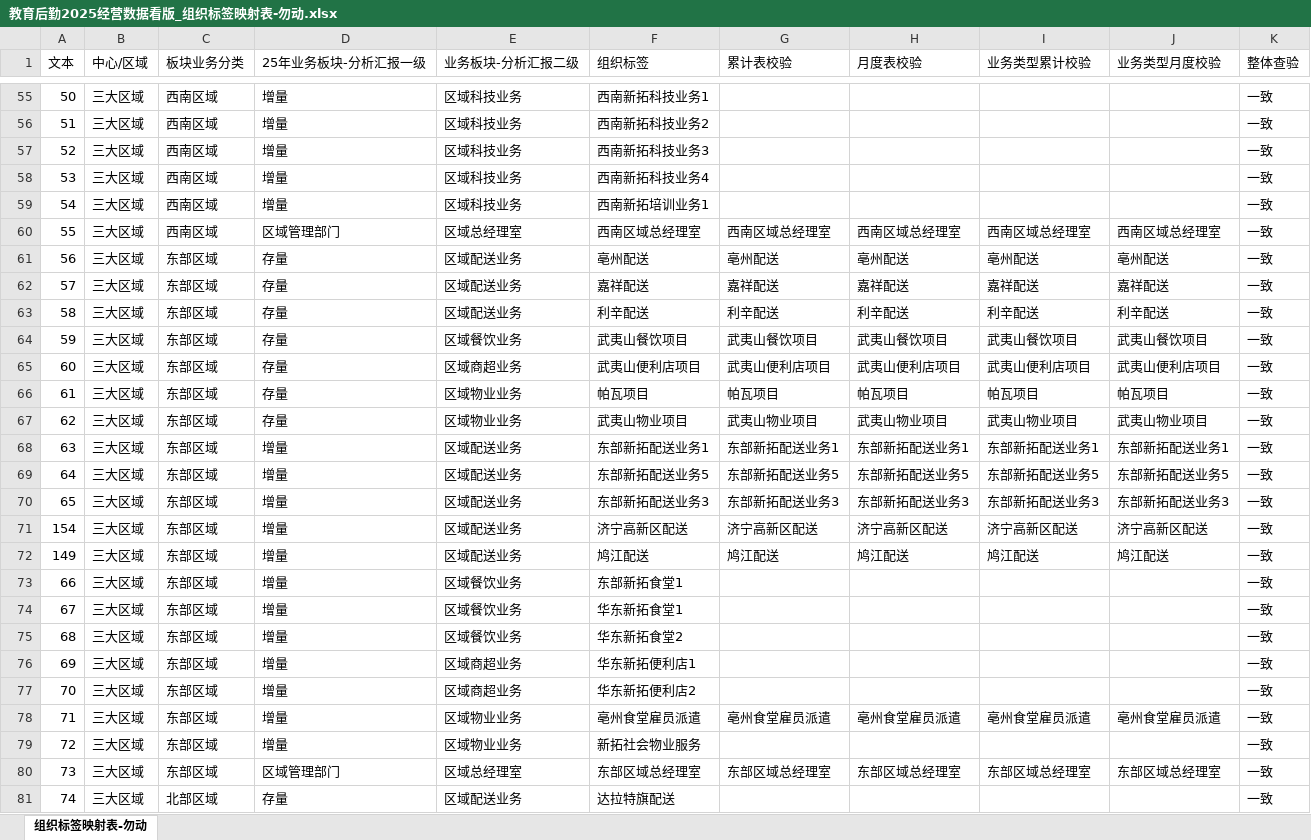
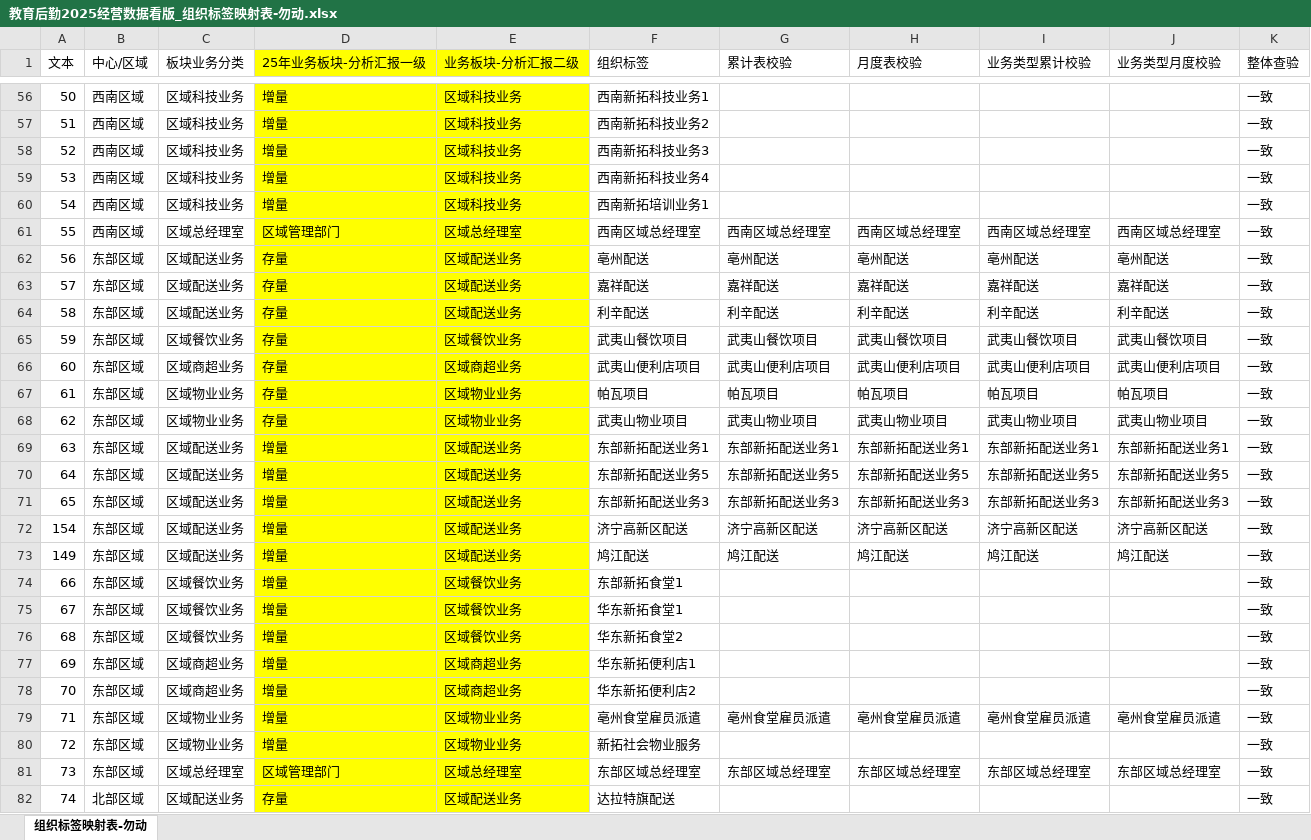
Before and after one commit to zhangks93/ZhiHuiCanMou, an Excel workbook: docs/data/教育后勤2025经营数据看版_组织标签映射表-勿动.xlsx, sheet 组织标签映射表-勿动, drawn as a sheet; only a part is shown, gaps mark what is left out; values as stored, in another font and other column widths than the file's, no borders; addresses are those after the commit; the diff covers the shown part only; the diff names each change by its address in the sheet, - before the commit and + after, or states it on an @@ line.

```diff
--- a/docs/data/教育后勤2025经营数据看版_组织标签映射表-勿动.xlsx (sheet 组织标签映射表-勿动)
+++ b/docs/data/教育后勤2025经营数据看版_组织标签映射表-勿动.xlsx (sheet 组织标签映射表-勿动)
-D1:E1 fill: none
+D1:E1 fill: #FFFF00
-B56:B61 (中心/区域): 三大区域
+B56:B61 (中心/区域): 西南区域
-C56:C60 (板块业务分类): 西南区域
+C56:C60 (板块业务分类): 区域科技业务
-D56:E82 fill: none
+D56:E82 fill: #FFFF00
-C61 (板块业务分类): 西南区域
+C61 (板块业务分类): 区域总经理室
-B62:B81 (中心/区域): 三大区域
+B62:B81 (中心/区域): 东部区域
-C62:C64 (板块业务分类): 东部区域
+C62:C64 (板块业务分类): 区域配送业务
-C65 (板块业务分类): 东部区域
+C65 (板块业务分类): 区域餐饮业务
-C66 (板块业务分类): 东部区域
+C66 (板块业务分类): 区域商超业务
-C67:C68 (板块业务分类): 东部区域
+C67:C68 (板块业务分类): 区域物业业务
-C69:C73 (板块业务分类): 东部区域
+C69:C73 (板块业务分类): 区域配送业务
-C74:C76 (板块业务分类): 东部区域
+C74:C76 (板块业务分类): 区域餐饮业务
-C77:C78 (板块业务分类): 东部区域
+C77:C78 (板块业务分类): 区域商超业务
-C79:C80 (板块业务分类): 东部区域
+C79:C80 (板块业务分类): 区域物业业务
-C81 (板块业务分类): 东部区域
+C81 (板块业务分类): 区域总经理室
-B82 (中心/区域): 三大区域
+B82 (中心/区域): 北部区域
-C82 (板块业务分类): 北部区域
+C82 (板块业务分类): 区域配送业务
```
Also changed, not shown: 1 added row, 193 edited cells and cell formats elsewhere in this sheet, 20 other files.
